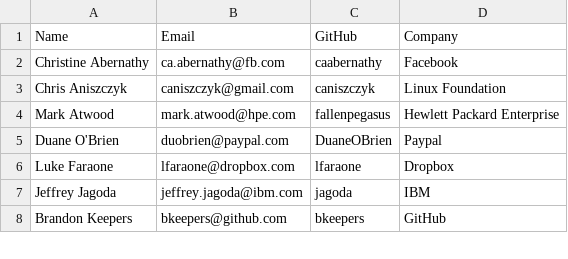
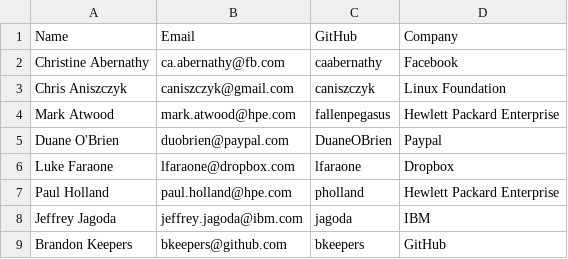
Before and after one commit to todogroup/governance, a CSV file: MEMBERS.csv, drawn as a sheet; only a part is shown.

Commit message:
Update MEMBERS.csv

```diff
--- a/MEMBERS.csv
+++ b/MEMBERS.csv
@@ -6,2 +6,3 @@ Duane O'Brien, duobrien@paypal.com, DuaneOBrien, Paypal
 Luke Faraone, lfaraone@dropbox.com, lfaraone, Dropbox
+Paul Holland, paul.holland@hpe.com, pholland, Hewlett Packard Enterprise
 Jeffrey Jagoda, jeffrey.jagoda@ibm.com, jagoda, IBM
```
